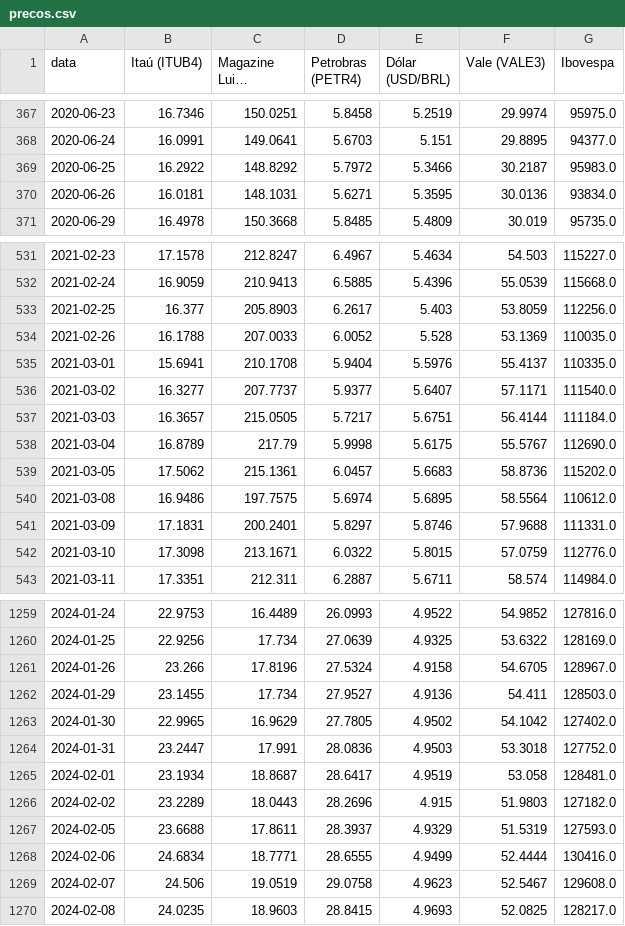
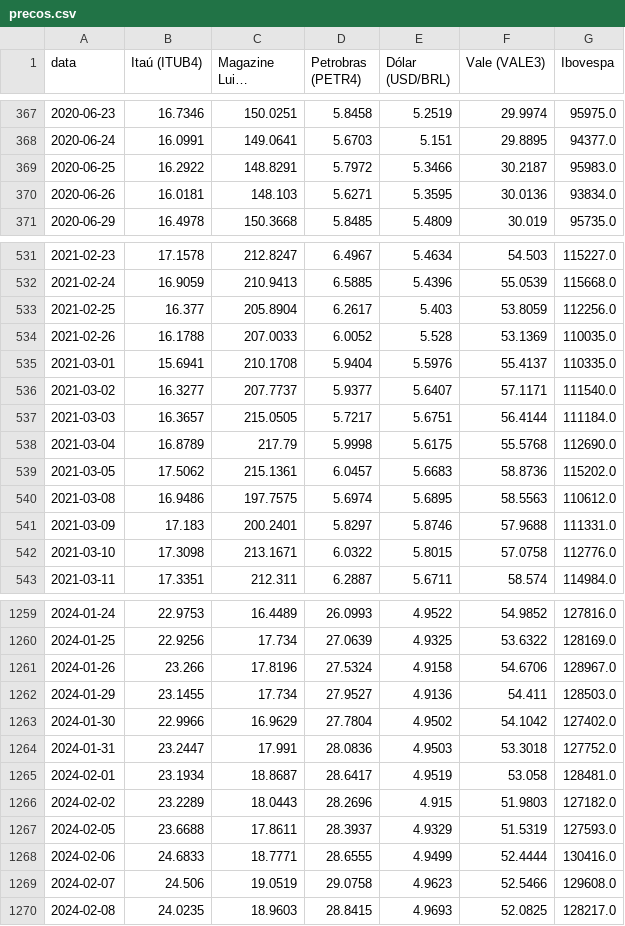
Before and after one commit to VitorDBL/o-mercado-nao-mente, a CSV file: data/precos.csv, drawn as a sheet; only a part is shown, gaps mark what is left out; long unchanged cells end in …; the diff covers the shown part only; the diff names each change by its address in the sheet, - before the commit and + after, or states it on an @@ line.

```diff
--- a/data/precos.csv
+++ b/data/precos.csv
-C369 (Magazine Luiza (MGLU3)): 148.8292
+C369 (Magazine Luiza (MGLU3)): 148.8291
-C370 (Magazine Luiza (MGLU3)): 148.1031
+C370 (Magazine Luiza (MGLU3)): 148.103
-C533 (Magazine Luiza (MGLU3)): 205.8903
+C533 (Magazine Luiza (MGLU3)): 205.8904
-F538 (Vale (VALE3)): 55.5767
+F538 (Vale (VALE3)): 55.5768
-F540 (Vale (VALE3)): 58.5564
+F540 (Vale (VALE3)): 58.5563
-B541 (Itaú (ITUB4)): 17.1831
+B541 (Itaú (ITUB4)): 17.183
-F542 (Vale (VALE3)): 57.0759
+F542 (Vale (VALE3)): 57.0758
-F1261 (Vale (VALE3)): 54.6705
+F1261 (Vale (VALE3)): 54.6706
-B1263 (Itaú (ITUB4)): 22.9965
+B1263 (Itaú (ITUB4)): 22.9966
-D1263 (Petrobras (PETR4)): 27.7805
+D1263 (Petrobras (PETR4)): 27.7804
-B1268 (Itaú (ITUB4)): 24.6834
+B1268 (Itaú (ITUB4)): 24.6833
-F1269 (Vale (VALE3)): 52.5467
+F1269 (Vale (VALE3)): 52.5466
```
Also changed, not shown: 185 edited cells elsewhere in this file, 6 other files.
